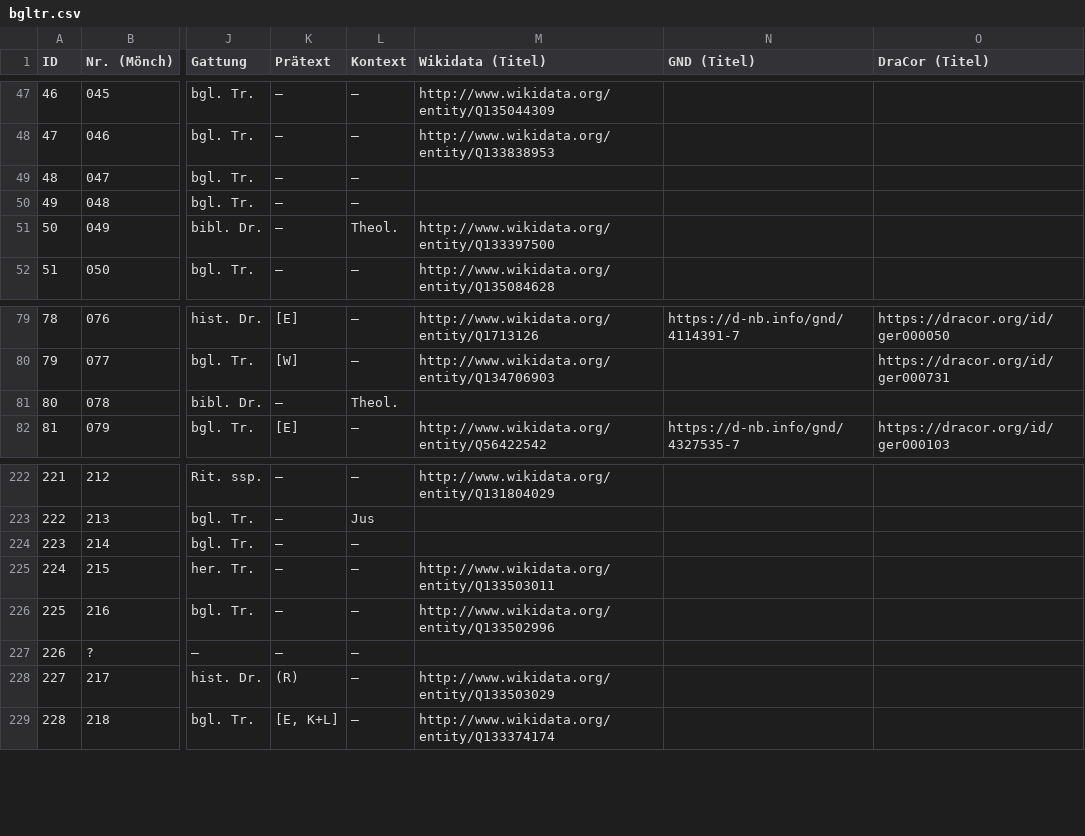
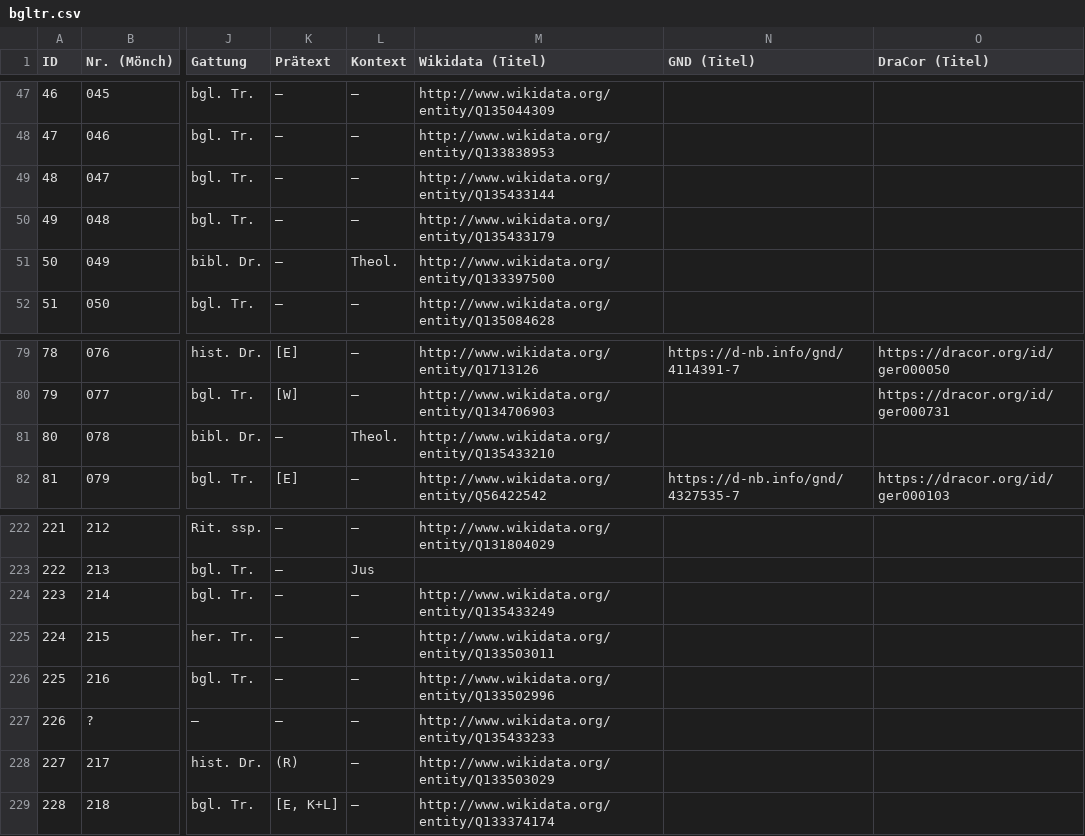
Before and after one commit to lehkost/bgltr, a CSV file: bgltr.csv, drawn as a sheet; only a part is shown, gaps mark what is left out; the diff names each change by its address in the sheet, - before the commit and + after, or states it on an @@ line.

Commit message:
add IDs

```diff
--- a/bgltr.csv
+++ b/bgltr.csv
-M49 (Wikidata (Titel)): (empty)
+M49 (Wikidata (Titel)): http://www.wikidata.org/entity/Q135433144
-M50 (Wikidata (Titel)): (empty)
+M50 (Wikidata (Titel)): http://www.wikidata.org/entity/Q135433179
-M81 (Wikidata (Titel)): (empty)
+M81 (Wikidata (Titel)): http://www.wikidata.org/entity/Q135433210
-M224 (Wikidata (Titel)): (empty)
+M224 (Wikidata (Titel)): http://www.wikidata.org/entity/Q135433249
-M227 (Wikidata (Titel)): (empty)
+M227 (Wikidata (Titel)): http://www.wikidata.org/entity/Q135433233
```
